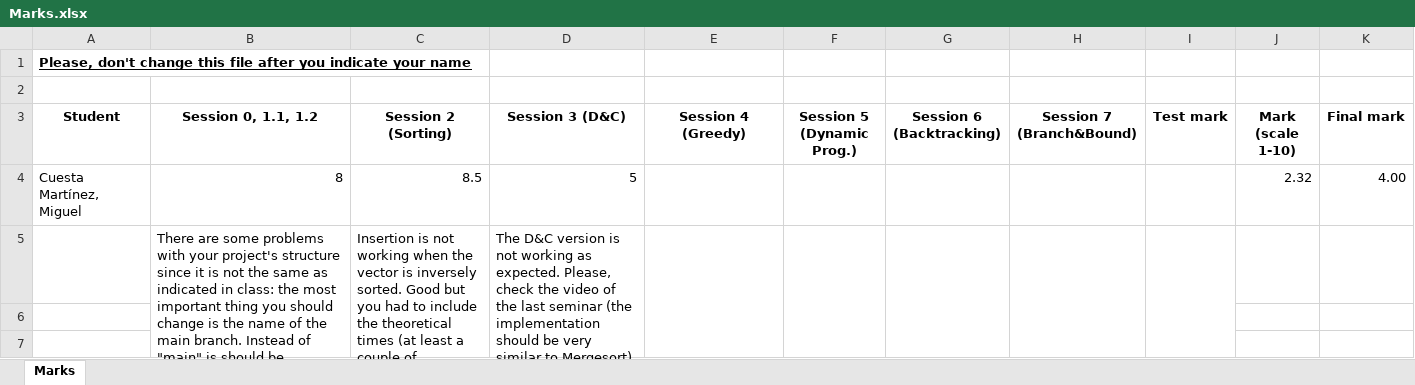
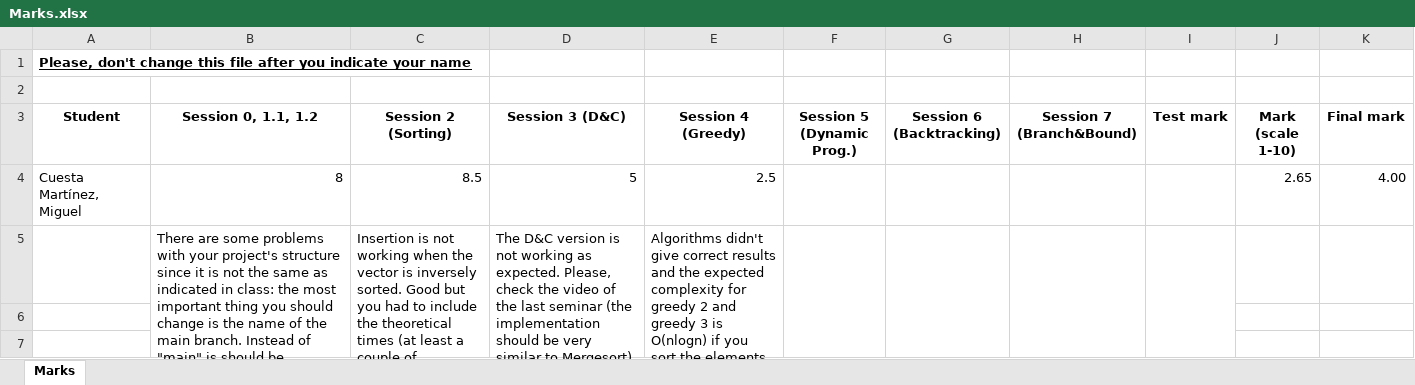
Before and after one commit to UO258220/algorithmicsCuestaMartinezMiguelUO258220, an Excel workbook: algorithmicsCuestaMartinezMiguelUO258220/Marks.xlsx, sheet Marks, drawn as a sheet; only a part is shown; long unchanged cells end in …; values as stored, in another font and other column widths than the file's, no borders; table styles not drawn; the diff names each change by its address in the sheet, - before the commit and + after, or states it on an @@ line.

Commit message:
Session 4: Greedy algorithms

```diff
--- a/algorithmicsCuestaMartinezMiguelUO258220/Marks.xlsx (sheet Marks)
+++ b/algorithmicsCuestaMartinezMiguelUO258220/Marks.xlsx (sheet Marks)
-E4 (Session 4 (Greedy)): (empty)
+E4 (Session 4 (Greedy)): 2.5
-J4 (Mark (scale 1-10)): 2.32
+J4 (Mark (scale 1-10)): 2.65
-E5 (Session 4 (Greedy)): (empty)
+E5 (Session 4 (Greedy)): Algorithms didn't give correct results and the expected complexity for greedy 2 and greedy 3 is O(nlogn) if you sort the elements beforehand or if you use a priority queue to have a greedy algorithm
```
